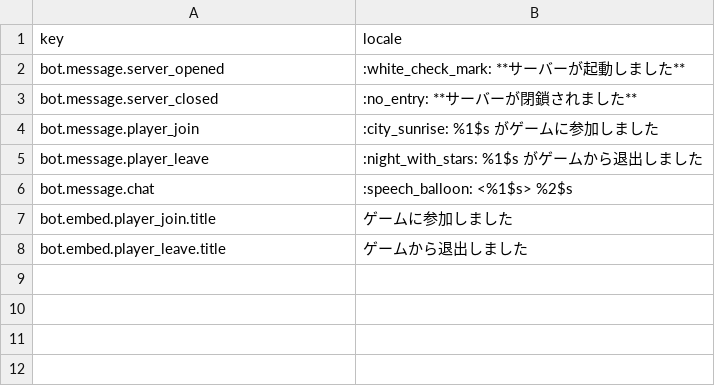
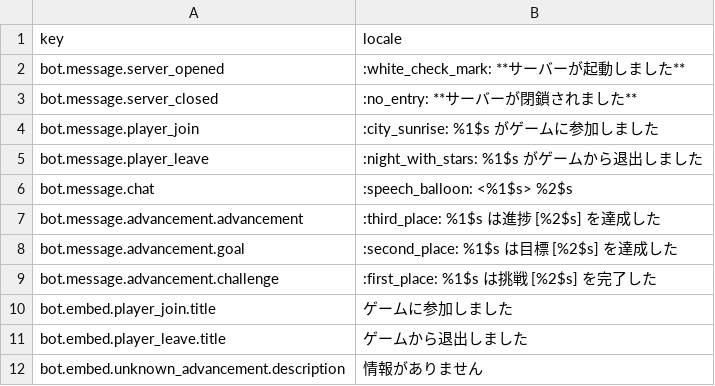
Before and after one commit to Gakuto1112/MinecraftDiscordChatSync, a TSV file: src/locales/ja_jp/ja_jp.tsv (was src/locales/ja_jp.tsv), drawn as a sheet.

Commit message:
Advancementsプラグインの作成

```diff
--- a/src/locales/ja_jp.tsv
+++ b/src/locales/ja_jp/ja_jp.tsv
@@ -6,3 +6,7 @@ bot.message.player_leave	:night_with_stars: %1$s がゲームから退出しま
 bot.message.chat	:speech_balloon: <%1$s> %2$s
+bot.message.advancement.advancement	:third_place: %1$s は進捗 [%2$s] を達成した
+bot.message.advancement.goal	:second_place: %1$s は目標 [%2$s] を達成した
+bot.message.advancement.challenge	:first_place: %1$s は挑戦 [%2$s] を完了した
 bot.embed.player_join.title	ゲームに参加しました
 bot.embed.player_leave.title	ゲームから退出しました
+bot.embed.unknown_advancement.description	情報がありません
```
Also changed, not shown: 9 other files.
